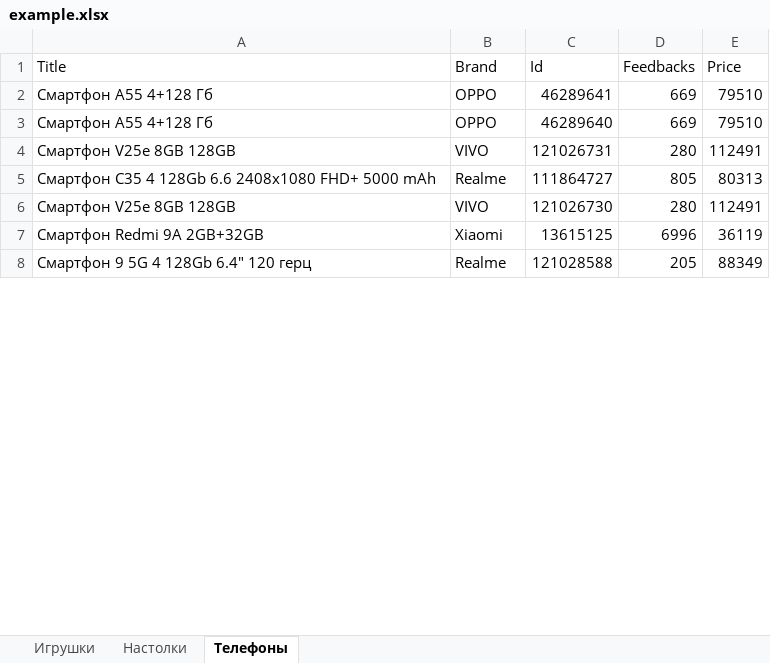
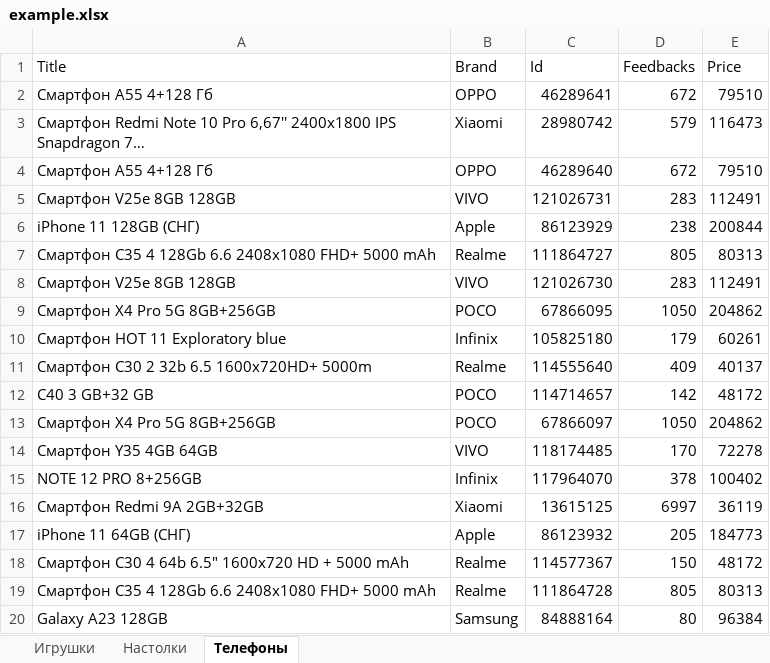
Before and after one commit to MaxD3110/Wildberries-Parser, an Excel workbook: bin/Debug/example.xlsx, sheet Телефоны, drawn as a sheet; only a part is shown; the shorter side is filled out with more unchanged rows; values as stored, in another font and other column widths than the file's, no borders; addresses are those after the commit; the diff covers the shown part only; the diff names each change by its address in the sheet, - before the commit and + after, or states it on an @@ line.

```diff
--- a/bin/Debug/example.xlsx (sheet Телефоны)
+++ b/bin/Debug/example.xlsx (sheet Телефоны)
-D2 (Feedbacks): 669
+D2 (Feedbacks): 672
+row 3: Смартфон Redmi Note 10 Pro 6,67'' 2400х1800 IPS Snapdragon 7… | Xiaomi | 28980742 | 579 | 116473
-D4 (Feedbacks): 669
+D4 (Feedbacks): 672
-D5 (Feedbacks): 280
+D5 (Feedbacks): 283
+row 6: iPhone 11 128GB (СНГ) | Apple | 86123929 | 238 | 200844
-D8 (Feedbacks): 280
+D8 (Feedbacks): 283
+row 9: Смартфон X4 Pro 5G 8GB+256GB | POCO | 67866095 | 1050 | 204862
+row 10: Смартфон HOT 11 Exploratory blue | Infinix | 105825180 | 179 | 60261
+row 11: Смартфон С30 2 32b 6.5 1600x720HD+ 5000m | Realme | 114555640 | 409 | 40137
+row 12: C40 3 GB+32 GB | POCO | 114714657 | 142 | 48172
+row 13: Смартфон X4 Pro 5G 8GB+256GB | POCO | 67866097 | 1050 | 204862
+row 14: Смартфон Y35 4GB 64GB | VIVO | 118174485 | 170 | 72278
+row 15: NOTE 12 PRO 8+256GB | Infinix | 117964070 | 378 | 100402
-D16 (Feedbacks): 6996
+D16 (Feedbacks): 6997
+row 17: iPhone 11 64GB (СНГ) | Apple | 86123932 | 205 | 184773
+row 18: Смартфон С30 4 64b 6.5" 1600x720 HD + 5000 mAh | Realme | 114577367 | 150 | 48172
+row 19: Смартфон С35 4 128Gb 6.6 2408x1080 FHD+ 5000 mAh | Realme | 111864728 | 805 | 80313
+row 20: Galaxy A23 128GB | Samsung | 84888164 | 80 | 96384
```
Also changed, not shown: 60 added rows, 2 removed rows and 3 edited cells elsewhere in this sheet, sheet Игрушки, sheet Настолки, 7 other files.
